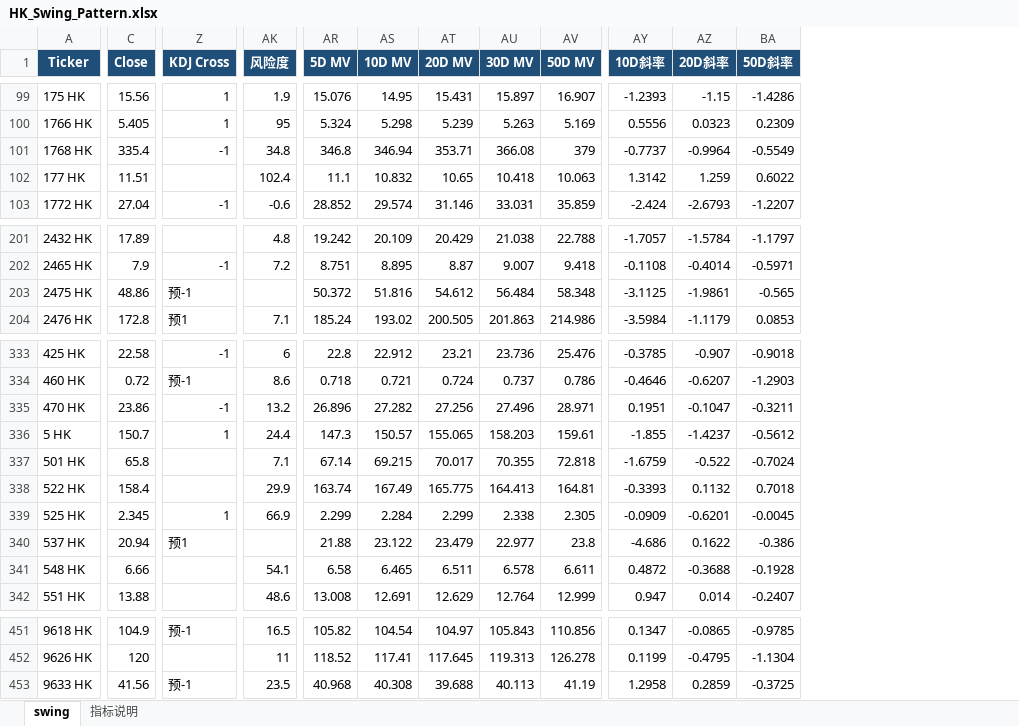
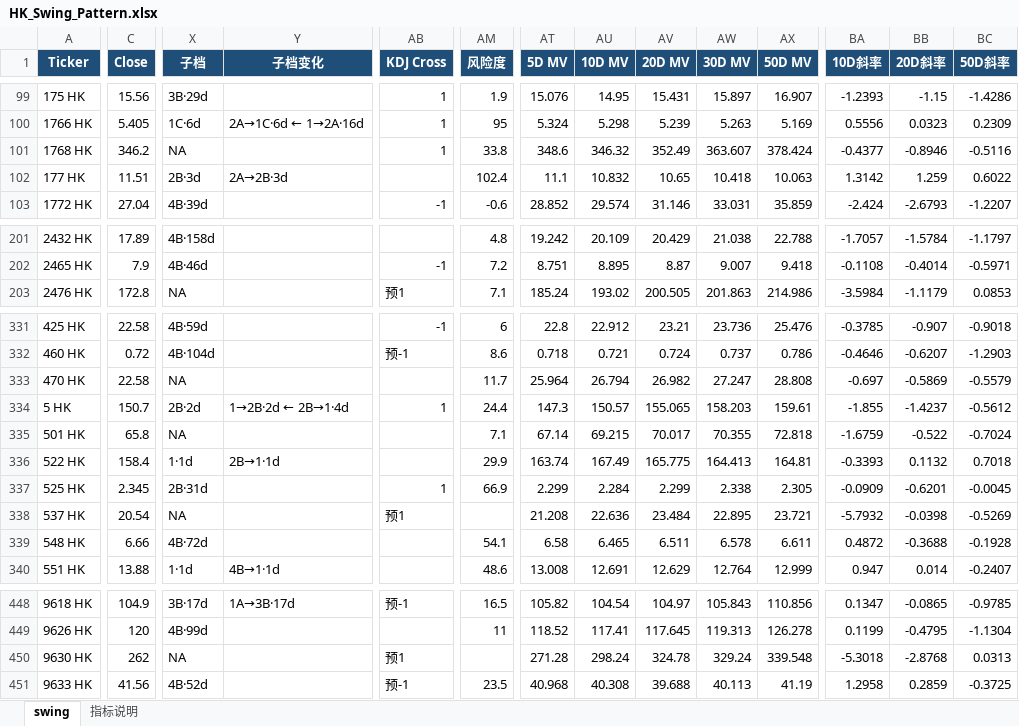
Before and after one commit to jibom/swing-pattern, an Excel workbook: HK_Swing_Pattern.xlsx, sheet swing, drawn as a sheet; only a part is shown, gaps mark what is left out; values as stored, in another font and other column widths than the file's, no borders; removed rows and columns are numbered as before the commit, all else as after; rows hold the shown columns only; the diff covers the shown part only; the diff names each change by its address in the sheet, - before the commit and + after, or states it on an @@ line.

```diff
--- a/HK_Swing_Pattern.xlsx (sheet swing)
+++ b/HK_Swing_Pattern.xlsx (sheet swing)
+column X (子档), rows 99-103: 3B·29d | 1C·6d | NA | 2B·3d | 4B·39d; rows 201-203: 4B·158d | 4B·46d | NA; rows 331-340: 4B·59d | 4B·104d | NA | 2B·2d | NA | 1·1d | 2B·31d | NA | 4B·72d | 1·1d; rows 448-449: 3B·17d | 4B·99d; row 451: 4B·52d
+column Y (子档变化), rows 100-102: 2A→1C·6d ← 1→2A·16d |  | 2A→2B·3d; rows 334-340: 1→2B·2d ← 2B→1·4d |  | 2B→1·1d |  |  |  | 4B→1·1d; row 448: 1A→3B·17d
-C101 (Close): 335.4
+C101 (Close): 346.2
-AB101 (KDJ Cross): -1
+AB101 (KDJ Cross): 1
-AM101 (风险度): 34.8
+AM101 (风险度): 33.8
-AT101 (5D MV): 346.8
+AT101 (5D MV): 348.6
-AU101 (10D MV): 346.94
+AU101 (10D MV): 346.32
-AV101 (20D MV): 353.71
+AV101 (20D MV): 352.49
-AW101 (30D MV): 366.08
+AW101 (30D MV): 363.607
-AX101 (50D MV): 379
+AX101 (50D MV): 378.424
-BA101 (10D斜率): -0.7737
+BA101 (10D斜率): -0.4377
-BB101 (20D斜率): -0.9964
+BB101 (20D斜率): -0.8946
-BC101 (50D斜率): -0.5549
+BC101 (50D斜率): -0.5116
-row 203: 2475 HK | 48.86 | 预-1 |  | 50.372 | 51.816 | 54.612 | 56.484 | 58.348 | -3.1125 | -1.9861 | -0.565
-C333 (Close): 23.86
+C333 (Close): 22.58
-AB333 (KDJ Cross): -1
+AB333 (KDJ Cross): (empty)
-AM333 (风险度): 13.2
+AM333 (风险度): 11.7
-AT333 (5D MV): 26.896
+AT333 (5D MV): 25.964
-AU333 (10D MV): 27.282
+AU333 (10D MV): 26.794
-AV333 (20D MV): 27.256
+AV333 (20D MV): 26.982
-AW333 (30D MV): 27.496
+AW333 (30D MV): 27.247
-AX333 (50D MV): 28.971
+AX333 (50D MV): 28.808
-BA333 (10D斜率): 0.1951
+BA333 (10D斜率): -0.697
-BB333 (20D斜率): -0.1047
+BB333 (20D斜率): -0.5869
-BC333 (50D斜率): -0.3211
+BC333 (50D斜率): -0.5579
-C338 (Close): 20.94
+C338 (Close): 20.54
-AT338 (5D MV): 21.88
+AT338 (5D MV): 21.208
-AU338 (10D MV): 23.122
+AU338 (10D MV): 22.636
-AV338 (20D MV): 23.479
+AV338 (20D MV): 23.484
-AW338 (30D MV): 22.977
+AW338 (30D MV): 22.895
-AX338 (50D MV): 23.8
+AX338 (50D MV): 23.721
-BA338 (10D斜率): -4.686
+BA338 (10D斜率): -5.7932
-BB338 (20D斜率): 0.1622
+BB338 (20D斜率): -0.0398
-BC338 (50D斜率): -0.386
+BC338 (50D斜率): -0.5269
+row 450: 9630 HK | 262 | NA |  | 预1 |  | 271.28 | 298.24 | 324.78 | 329.24 | 339.548 | -5.3018 | -2.8768 | 0.0313
```
Also changed, not shown: 3 added rows, 3 removed rows and 202 edited cells elsewhere in this sheet, sheet 指标说明, A_Swing_Pattern.xlsx, ETF_Swing_Pattern.xlsx, 1 other file.
